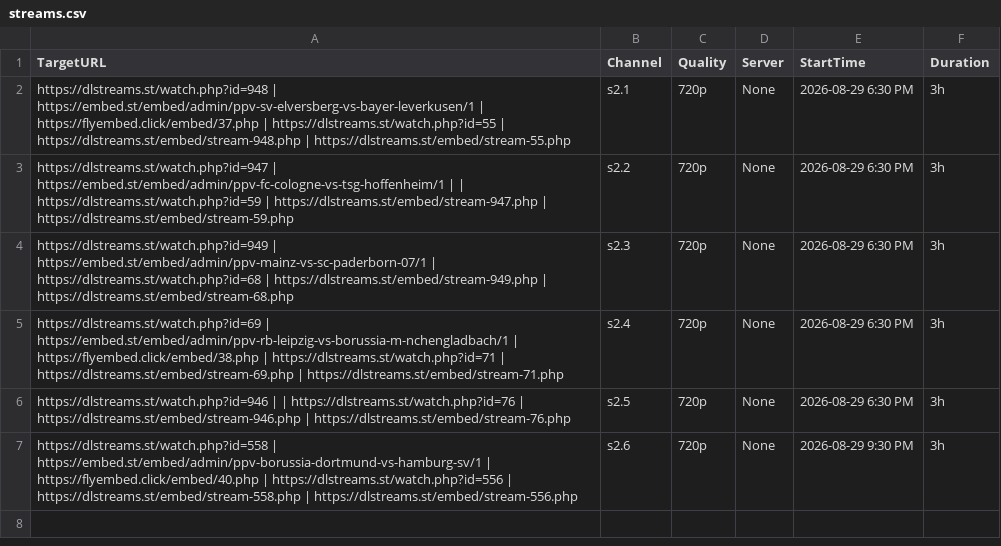
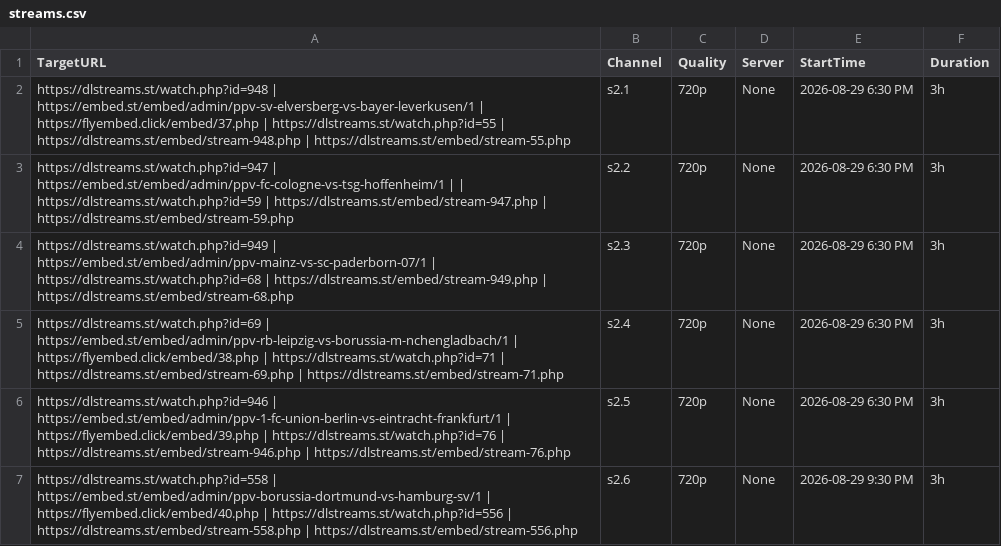
Before and after one commit to poorpeople-cmd/bbbbbbbbb-1111, a CSV file: streams.csv, drawn as a sheet.

Commit message:
Update streams.csv

```diff
--- a/streams.csv
+++ b/streams.csv
@@ -5,3 +5,3 @@ https://dlstreams.st/watch.php?id=949 | https://embed.st/embed/admin/ppv-mainz-v
 https://dlstreams.st/watch.php?id=69 | https://embed.st/embed/admin/ppv-rb-leipzig-vs-borussia-m-nchengladbach/1 | https://flyembed.click/embed/38.php  | https://dlstreams.st/watch.php?id=71 | https://dlstreams.st/embed/stream-69.php | https://dlstreams.st/embed/stream-71.php,s2.4,720p,None,2026-08-29 6:30 PM,3h
-https://dlstreams.st/watch.php?id=946 |  | https://dlstreams.st/watch.php?id=76 | https://dlstreams.st/embed/stream-946.php | https://dlstreams.st/embed/stream-76.php,s2.5,720p,None,2026-08-29 6:30 PM,3h
+https://dlstreams.st/watch.php?id=946 | https://embed.st/embed/admin/ppv-1-fc-union-berlin-vs-eintracht-frankfurt/1 | https://flyembed.click/embed/39.php | https://dlstreams.st/watch.php?id=76 | https://dlstreams.st/embed/stream-946.php | https://dlstreams.st/embed/stream-76.php,s2.5,720p,None,2026-08-29 6:30 PM,3h
 https://dlstreams.st/watch.php?id=558 | https://embed.st/embed/admin/ppv-borussia-dortmund-vs-hamburg-sv/1 |  https://flyembed.click/embed/40.php |  https://dlstreams.st/watch.php?id=556 | https://dlstreams.st/embed/stream-558.php | https://dlstreams.st/embed/stream-556.php,s2.6,720p,None,2026-08-29 9:30 PM,3h
```
